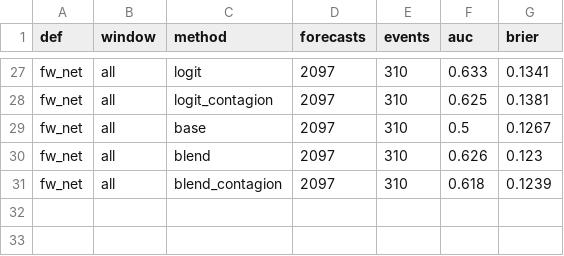
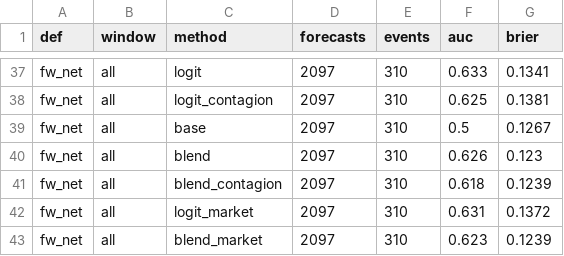
Before and after one commit to codex0786/capital-flows-political-economy, a CSV file: results/tables/stop_rolling_summary.csv, drawn as a sheet; only a part is shown, gaps mark what is left out; the diff covers the shown part only; the diff names each change by its address in the sheet, - before the commit and + after, or states it on an @@ line.

```diff
--- a/results/tables/stop_rolling_summary.csv
+++ b/results/tables/stop_rolling_summary.csv
+row 42: fw_net | all | logit_market | 2097 | 310 | 0.631 | 0.1372
+row 43: fw_net | all | blend_market | 2097 | 310 | 0.623 | 0.1239
```
Also changed, not shown: 10 added rows elsewhere in this file, 30 other files.
